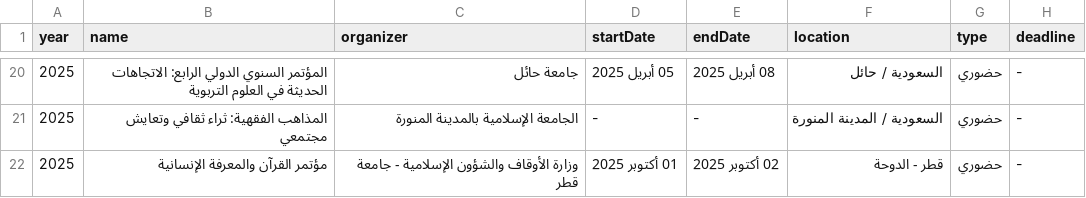
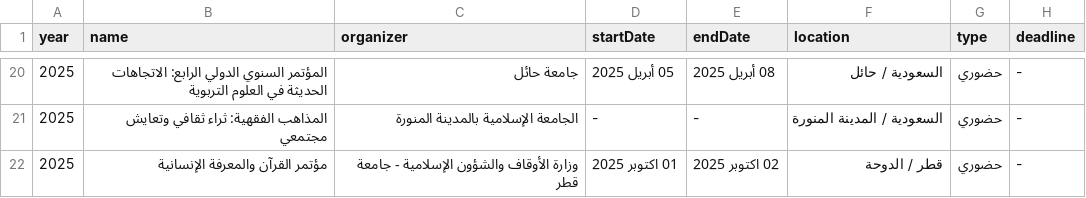
Before and after one commit to majed354/conferences-calendar, a CSV file: conferences.csv, drawn as a sheet; only a part is shown, gaps mark what is left out.

Commit message:
Update conferences.csv

```diff
--- a/conferences.csv
+++ b/conferences.csv
@@ -21,2 +21,2 @@ year;name;organizer;startDate;endDate;location;type;deadline
 2025;المذاهب الفقهية: ثراء ثقافي وتعايش مجتمعي;الجامعة الإسلامية بالمدينة المنورة;-;-;السعودية / المدينة المنورة;حضوري;-
-2025;مؤتمر القرآن والمعرفة الإنسانية;وزارة الأوقاف والشؤون الإسلامية - جامعة قطر;01 أكتوبر 2025;02 أكتوبر 2025;قطر - الدوحة;حضوري;-
+2025;مؤتمر القرآن والمعرفة الإنسانية;وزارة الأوقاف والشؤون الإسلامية - جامعة قطر;01 اكتوبر 2025;02 اكتوبر 2025;قطر / الدوحة;حضوري;-
```
